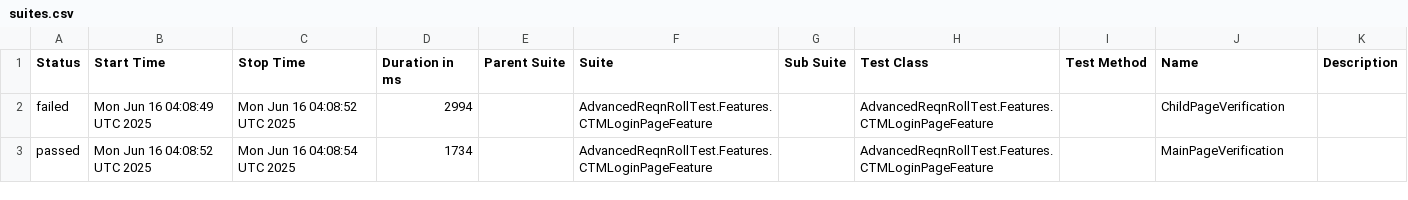
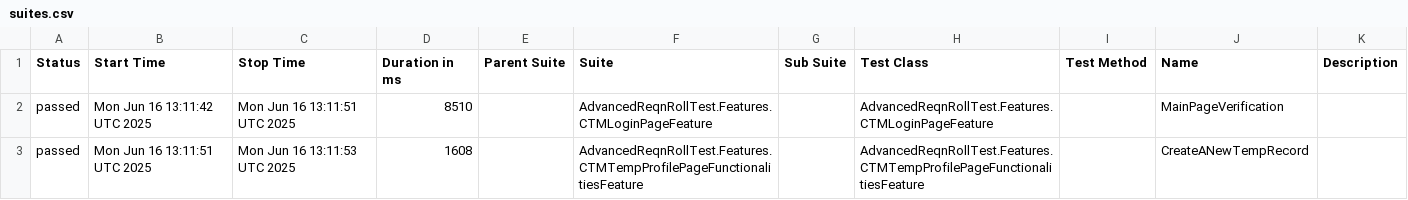
Before and after one commit to Arunpsrj/AdvancedNunitReqnRollTest, a CSV file: data/suites.csv, drawn as a sheet.

```diff
--- a/data/suites.csv
+++ b/data/suites.csv
@@ -1,3 +1,3 @@
 "Status","Start Time","Stop Time","Duration in ms","Parent Suite","Suite","Sub Suite","Test Class","Test Method","Name","Description"
-"failed","Mon Jun 16 04:08:49 UTC 2025","Mon Jun 16 04:08:52 UTC 2025","2994","","AdvancedReqnRollTest.Features.CTMLoginPageFeature","","AdvancedReqnRollTest.Features.CTMLoginPageFeature","","ChildPageVerification",""
-"passed","Mon Jun 16 04:08:52 UTC 2025","Mon Jun 16 04:08:54 UTC 2025","1734","","AdvancedReqnRollTest.Features.CTMLoginPageFeature","","AdvancedReqnRollTest.Features.CTMLoginPageFeature","","MainPageVerification",""
+"passed","Mon Jun 16 13:11:42 UTC 2025","Mon Jun 16 13:11:51 UTC 2025","8510","","AdvancedReqnRollTest.Features.CTMLoginPageFeature","","AdvancedReqnRollTest.Features.CTMLoginPageFeature","","MainPageVerification",""
+"passed","Mon Jun 16 13:11:51 UTC 2025","Mon Jun 16 13:11:53 UTC 2025","1608","","AdvancedReqnRollTest.Features.CTMTempProfilePageFunctionalitiesFeature","","AdvancedReqnRollTest.Features.CTMTempProfilePageFunctionalitiesFeature","","CreateANewTempRecord",""
```
Also changed, not shown: 27 other files.
